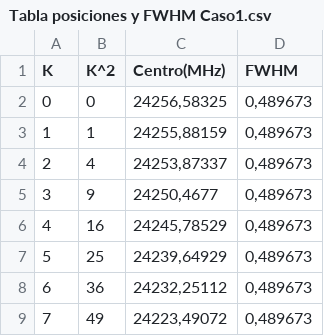
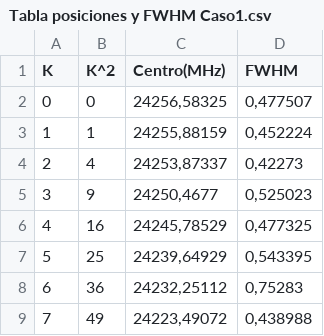
Before and after one commit to FabianC010/Proyecto-Espectroscopia-Molecular, a CSV file: Tabla posiciones y FWHM Caso1.csv, drawn as a sheet.

```diff
--- a/Tabla posiciones y FWHM Caso1.csv
+++ b/Tabla posiciones y FWHM Caso1.csv
@@ -1,9 +1,9 @@
 K;K^2;Centro(MHz);FWHM
-0;0;24256,58325;0,489673
-1;1;24255,88159;0,489673
-2;4;24253,87337;0,489673
-3;9;24250,4677;0,489673
-4;16;24245,78529;0,489673
-5;25;24239,64929;0,489673
-6;36;24232,25112;0,489673
-7;49;24223,49072;0,489673
+0;0;24256,58325;0,477507
+1;1;24255,88159;0,452224
+2;4;24253,87337;0,42273
+3;9;24250,4677;0,525023
+4;16;24245,78529;0,477325
+5;25;24239,64929;0,543395
+6;36;24232,25112;0,75283
+7;49;24223,49072;0,438988
```
Also changed, not shown: 5 other files.
